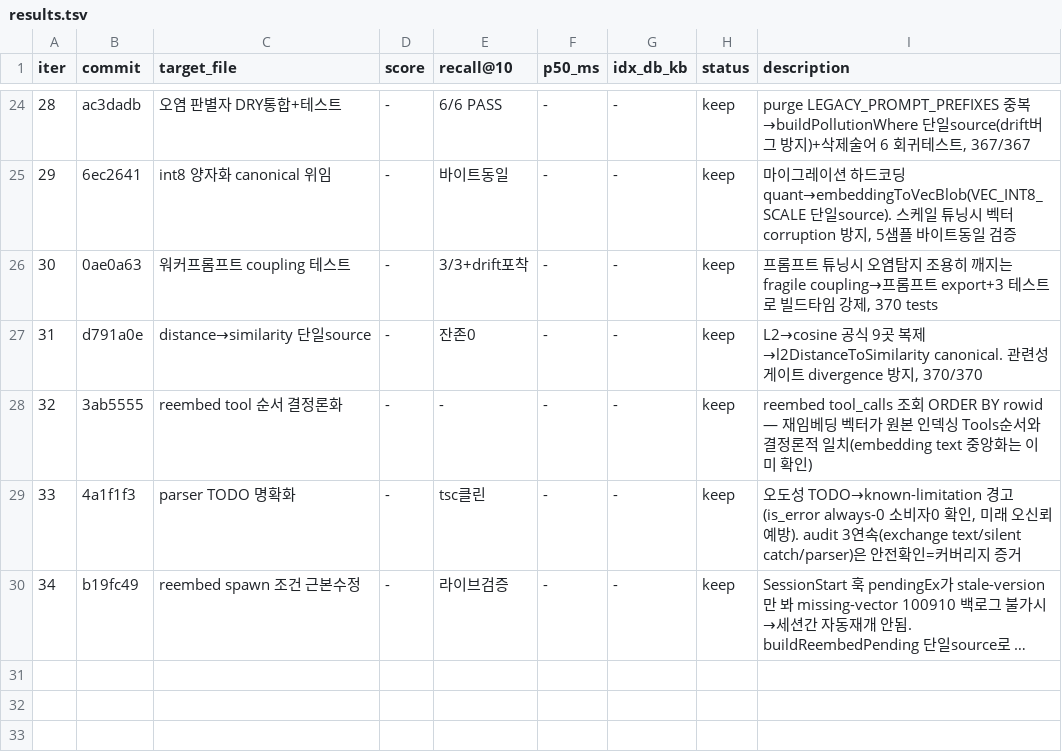
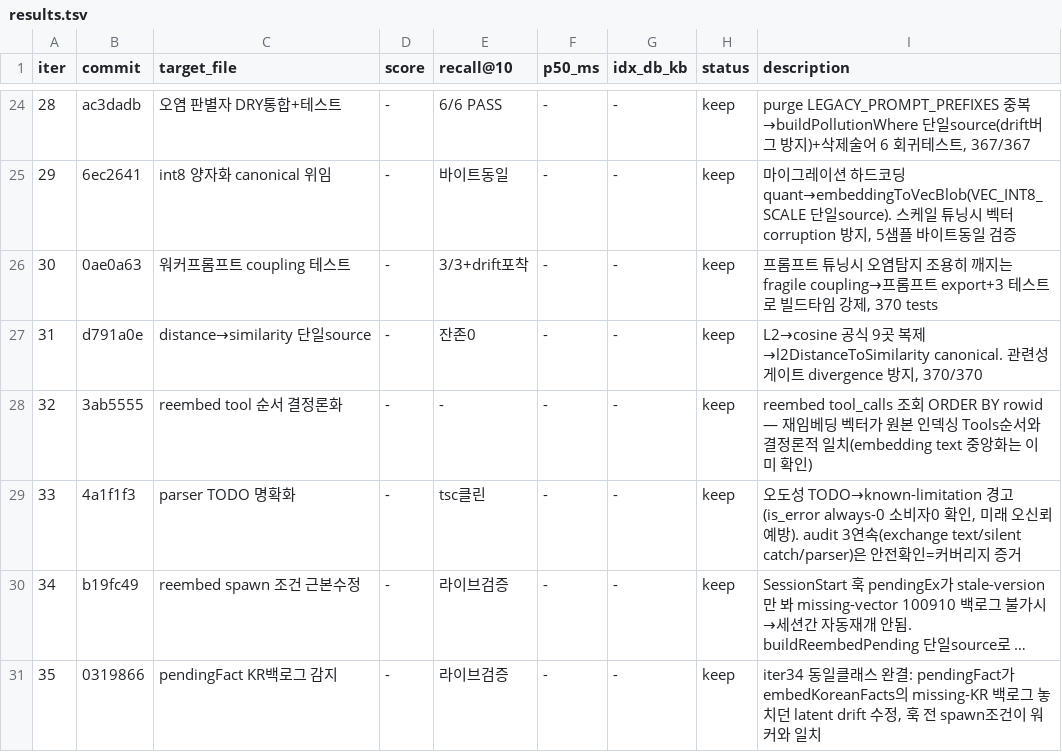
Before and after one commit to soulduse/memory-bank, a TSV file: .autoresearch/results.tsv, drawn as a sheet; only a part is shown, gaps mark what is left out; long unchanged cells end in …; the diff names each change by its address in the sheet, - before the commit and + after, or states it on an @@ line.

Commit message:
autoresearch: iter 35 기록

```diff
--- a/.autoresearch/results.tsv
+++ b/.autoresearch/results.tsv
+row 31: 35 | 0319866 | pendingFact KR백로그 감지 | - | 라이브검증 | - | - | keep | iter34 동일클래스 완결: pendingFact가 embedKoreanFacts의 missing-KR 백로그 놓치던 latent drift 수정, 훅 전 spawn조건이 워커와 일치
```
